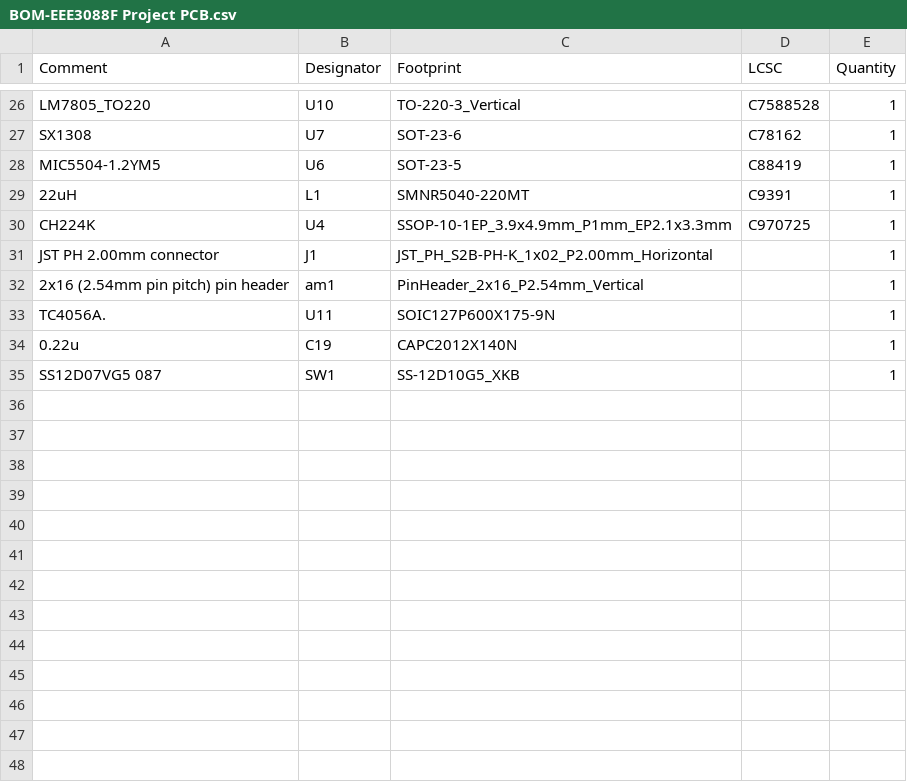
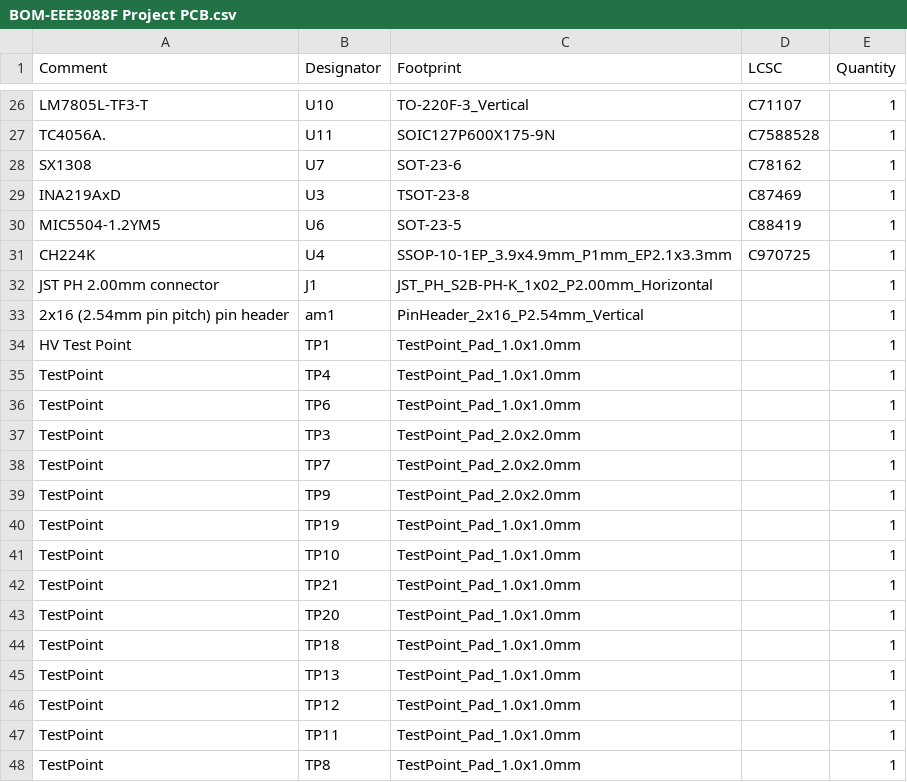
Before and after one commit to GoldenExperienceR/EEE3088F-Project-PCB-Files-Group-36-TRKJON002-MTMTAD006, a CSV file: EEE3088F Project PCB/jlcpcb/production_files/BOM-EEE3088F Project PCB.csv, drawn as a sheet; only a part is shown, gaps mark what is left out; removed rows and columns are numbered as before the commit, all else as after; the diff covers the shown part only; the diff names each change by its address in the sheet, - before the commit and + after, or states it on an @@ line.

```diff
--- a/EEE3088F Project PCB/jlcpcb/production_files/BOM-EEE3088F Project PCB.csv
+++ b/EEE3088F Project PCB/jlcpcb/production_files/BOM-EEE3088F Project PCB.csv
-A26 (Comment): LM7805_TO220
+A26 (Comment): LM7805L-TF3-T
-C26 (Footprint): TO-220-3_Vertical
+C26 (Footprint): TO-220F-3_Vertical
-D26 (LCSC): C7588528
+D26 (LCSC): C71107
+row 27: TC4056A. | U11 | SOIC127P600X175-9N | C7588528 | 1
+row 29: INA219AxD | U3 | TSOT-23-8 | C87469 | 1
-row 29: 22uH | L1 | SMNR5040-220MT | C9391 | 1
-row 33: TC4056A. | U11 | SOIC127P600X175-9N |  | 1
-row 34: 0.22u | C19 | CAPC2012X140N |  | 1
-row 35: SS12D07VG5 087 | SW1 | SS-12D10G5_XKB |  | 1
+row 34: HV Test Point | TP1 | TestPoint_Pad_1.0x1.0mm |  | 1
+row 35: TestPoint | TP4 | TestPoint_Pad_1.0x1.0mm |  | 1
+row 36: TestPoint | TP6 | TestPoint_Pad_1.0x1.0mm |  | 1
+row 37: TestPoint | TP3 | TestPoint_Pad_2.0x2.0mm |  | 1
+row 38: TestPoint | TP7 | TestPoint_Pad_2.0x2.0mm |  | 1
+row 39: TestPoint | TP9 | TestPoint_Pad_2.0x2.0mm |  | 1
+row 40: TestPoint | TP19 | TestPoint_Pad_1.0x1.0mm |  | 1
+row 41: TestPoint | TP10 | TestPoint_Pad_1.0x1.0mm |  | 1
+row 42: TestPoint | TP21 | TestPoint_Pad_1.0x1.0mm |  | 1
+row 43: TestPoint | TP20 | TestPoint_Pad_1.0x1.0mm |  | 1
+row 44: TestPoint | TP18 | TestPoint_Pad_1.0x1.0mm |  | 1
+row 45: TestPoint | TP13 | TestPoint_Pad_1.0x1.0mm |  | 1
+row 46: TestPoint | TP12 | TestPoint_Pad_1.0x1.0mm |  | 1
+row 47: TestPoint | TP11 | TestPoint_Pad_1.0x1.0mm |  | 1
+row 48: TestPoint | TP8 | TestPoint_Pad_1.0x1.0mm |  | 1
```
Also changed, not shown: 9 added rows, 9 removed rows and 13 edited cells elsewhere in this file, EEE3088F Project PCB/jlcpcb/production_files/CPL-EEE3088F Project PCB.csv, 22 other files.
